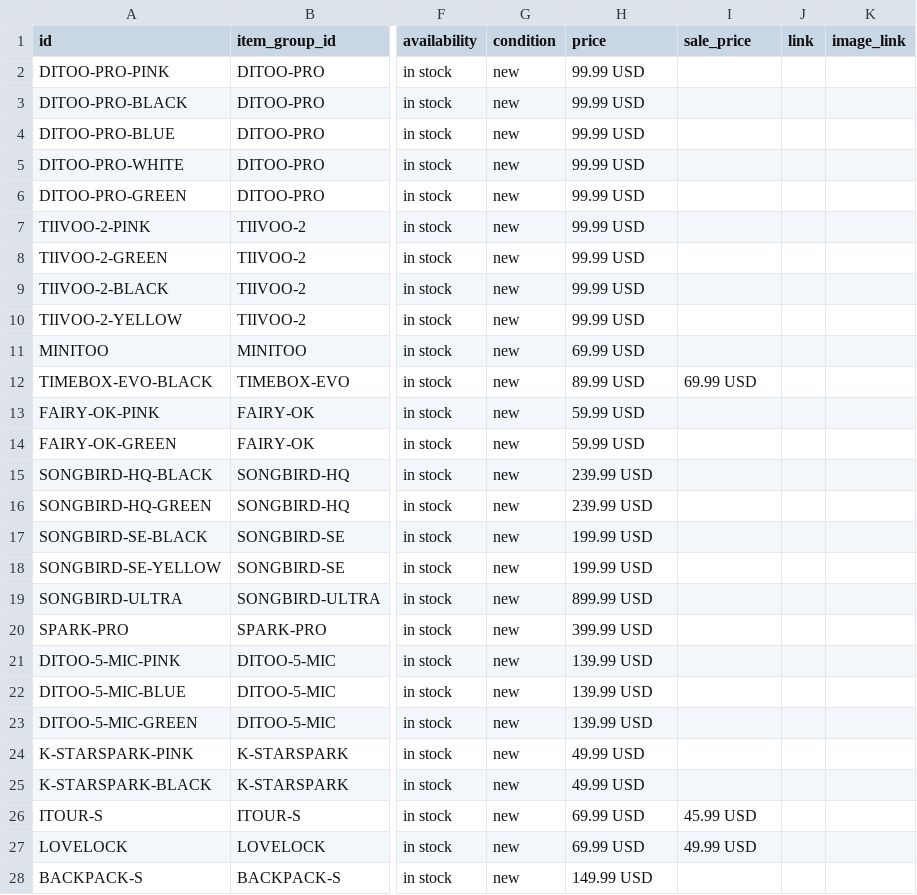
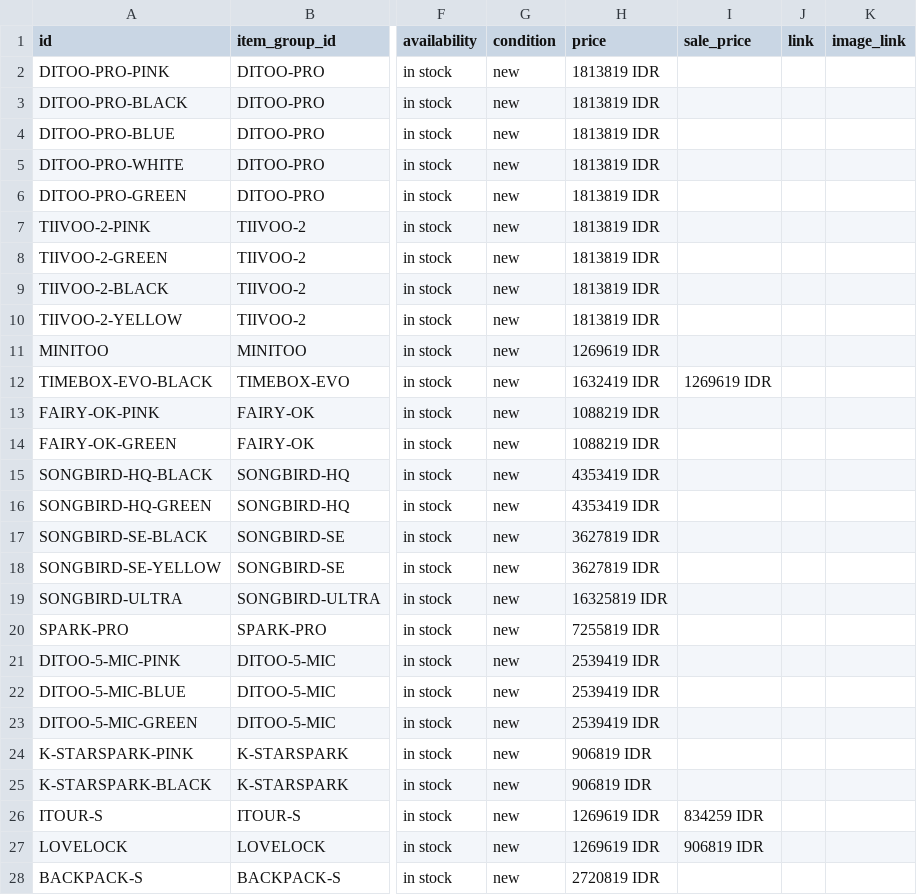
Before and after one commit to alfazarqom/alfazarqom.github.io, a CSV file: products.csv, drawn as a sheet; only a part is shown, gaps mark what is left out; the diff covers the shown part only; the diff names each change by its address in the sheet, - before the commit and + after, or states it on an @@ line.

Commit message:
Convert product prices from USD to IDR

```diff
--- a/products.csv
+++ b/products.csv
-H2:H10 (price): 99.99 USD
+H2:H10 (price): 1813819 IDR
-H11 (price): 69.99 USD
+H11 (price): 1269619 IDR
-H12 (price): 89.99 USD
+H12 (price): 1632419 IDR
-I12 (sale_price): 69.99 USD
+I12 (sale_price): 1269619 IDR
-H13:H14 (price): 59.99 USD
+H13:H14 (price): 1088219 IDR
-H15:H16 (price): 239.99 USD
+H15:H16 (price): 4353419 IDR
-H17:H18 (price): 199.99 USD
+H17:H18 (price): 3627819 IDR
-H19 (price): 899.99 USD
+H19 (price): 16325819 IDR
-H20 (price): 399.99 USD
+H20 (price): 7255819 IDR
-H21:H23 (price): 139.99 USD
+H21:H23 (price): 2539419 IDR
-H24:H25 (price): 49.99 USD
+H24:H25 (price): 906819 IDR
-H26:H27 (price): 69.99 USD
+H26:H27 (price): 1269619 IDR
-I26 (sale_price): 45.99 USD
+I26 (sale_price): 834259 IDR
-I27 (sale_price): 49.99 USD
+I27 (sale_price): 906819 IDR
-H28 (price): 149.99 USD
+H28 (price): 2720819 IDR
```
Also changed, not shown: 19 edited cells elsewhere in this file.
